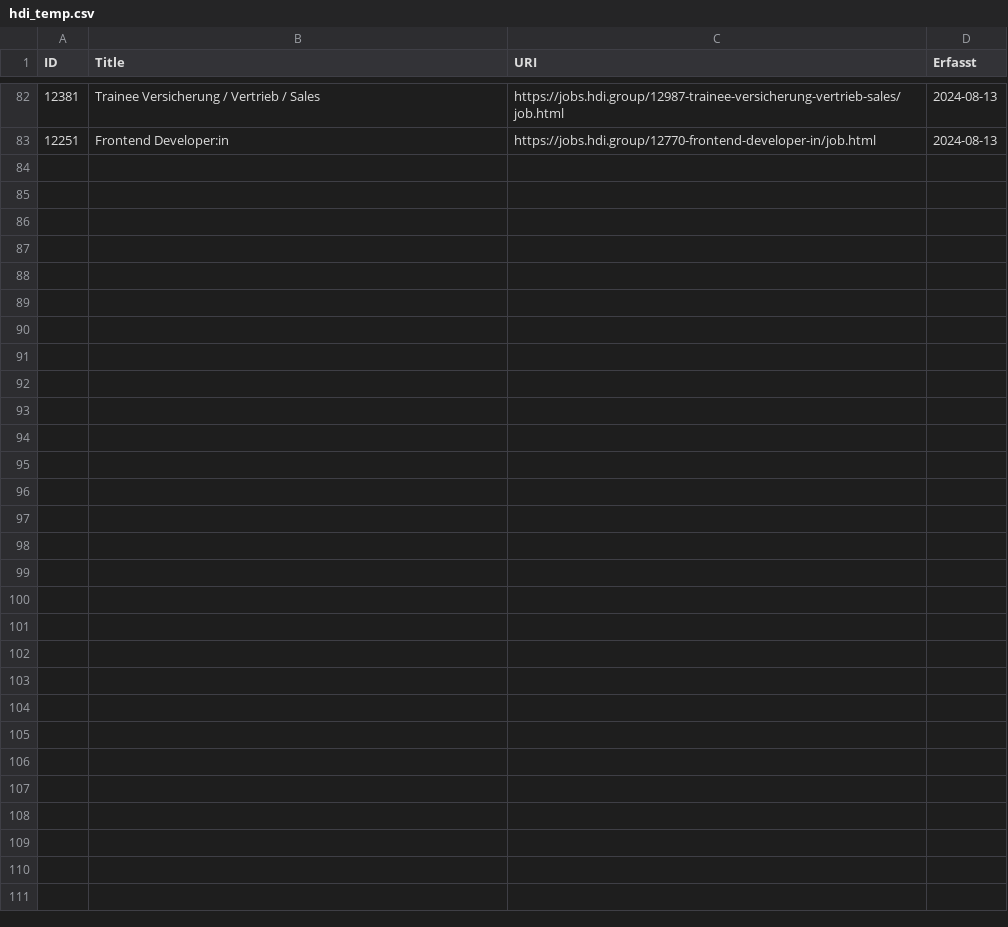
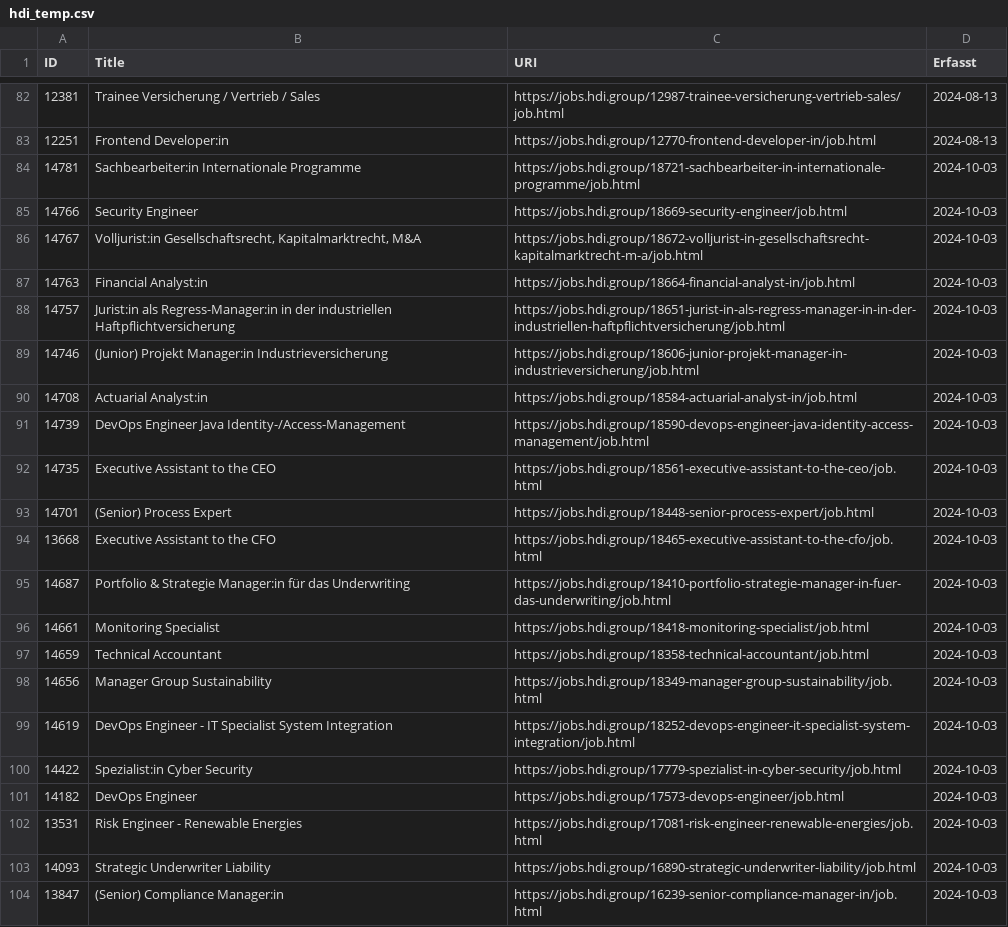
Before and after one commit to lukasfeuer/job_agent, a CSV file: data/hdi_temp.csv, drawn as a sheet; only a part is shown, gaps mark what is left out; the diff names each change by its address in the sheet, - before the commit and + after, or states it on an @@ line.

```diff
--- a/data/hdi_temp.csv
+++ b/data/hdi_temp.csv
+row 84: 14781 | Sachbearbeiter:in Internationale Programme | https://jobs.hdi.group/18721-sachbearbeiter-in-internationale-programme/job.html | 2024-10-03
+row 85: 14766 | Security Engineer | https://jobs.hdi.group/18669-security-engineer/job.html | 2024-10-03
+row 86: 14767 | Volljurist:in Gesellschaftsrecht, Kapitalmarktrecht, M&A | https://jobs.hdi.group/18672-volljurist-in-gesellschaftsrecht-kapitalmarktrecht-m-a/job.html | 2024-10-03
+row 87: 14763 | Financial Analyst:in | https://jobs.hdi.group/18664-financial-analyst-in/job.html | 2024-10-03
+row 88: 14757 | Jurist:in als Regress-Manager:in in der industriellen Haftpflichtversicherung | https://jobs.hdi.group/18651-jurist-in-als-regress-manager-in-in-der-industriellen-haftpflichtversicherung/job.html | 2024-10-03
+row 89: 14746 | (Junior) Projekt Manager:in Industrieversicherung | https://jobs.hdi.group/18606-junior-projekt-manager-in-industrieversicherung/job.html | 2024-10-03
+row 90: 14708 | Actuarial Analyst:in | https://jobs.hdi.group/18584-actuarial-analyst-in/job.html | 2024-10-03
+row 91: 14739 | DevOps Engineer Java Identity-/Access-Management | https://jobs.hdi.group/18590-devops-engineer-java-identity-access-management/job.html | 2024-10-03
+row 92: 14735 | Executive Assistant to the CEO | https://jobs.hdi.group/18561-executive-assistant-to-the-ceo/job.html | 2024-10-03
+row 93: 14701 | (Senior) Process Expert | https://jobs.hdi.group/18448-senior-process-expert/job.html | 2024-10-03
+row 94: 13668 | Executive Assistant to the CFO | https://jobs.hdi.group/18465-executive-assistant-to-the-cfo/job.html | 2024-10-03
+row 95: 14687 | Portfolio & Strategie Manager:in für das Underwriting | https://jobs.hdi.group/18410-portfolio-strategie-manager-in-fuer-das-underwriting/job.html | 2024-10-03
+row 96: 14661 | Monitoring Specialist | https://jobs.hdi.group/18418-monitoring-specialist/job.html | 2024-10-03
+row 97: 14659 | Technical Accountant | https://jobs.hdi.group/18358-technical-accountant/job.html | 2024-10-03
+row 98: 14656 | Manager Group Sustainability | https://jobs.hdi.group/18349-manager-group-sustainability/job.html | 2024-10-03
+row 99: 14619 | DevOps Engineer - IT Specialist System Integration | https://jobs.hdi.group/18252-devops-engineer-it-specialist-system-integration/job.html | 2024-10-03
+row 100: 14422 | Spezialist:in Cyber Security | https://jobs.hdi.group/17779-spezialist-in-cyber-security/job.html | 2024-10-03
+row 101: 14182 | DevOps Engineer | https://jobs.hdi.group/17573-devops-engineer/job.html | 2024-10-03
+row 102: 13531 | Risk Engineer - Renewable Energies | https://jobs.hdi.group/17081-risk-engineer-renewable-energies/job.html | 2024-10-03
+row 103: 14093 | Strategic Underwriter Liability | https://jobs.hdi.group/16890-strategic-underwriter-liability/job.html | 2024-10-03
+row 104: 13847 | (Senior) Compliance Manager:in | https://jobs.hdi.group/16239-senior-compliance-manager-in/job.html | 2024-10-03
```
Also changed, not shown: 10 other files.
